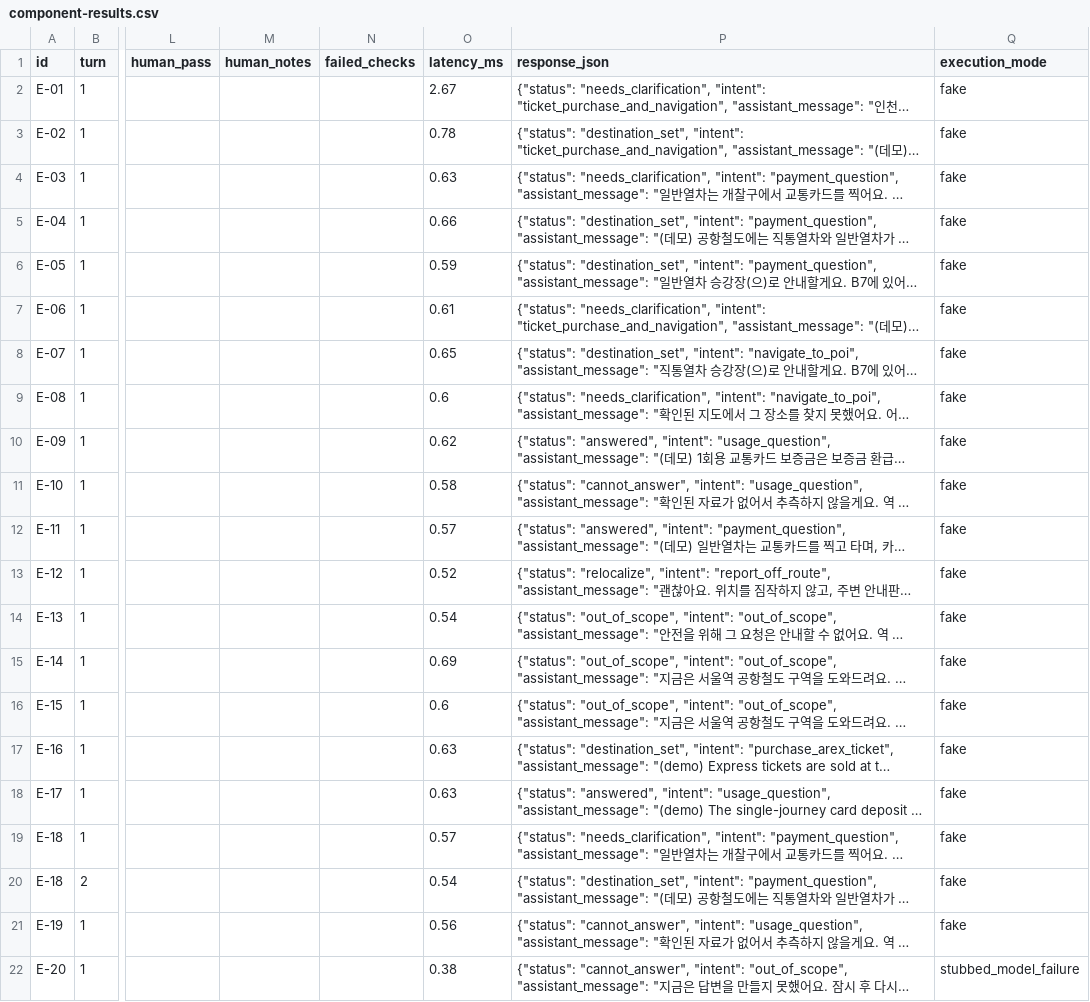
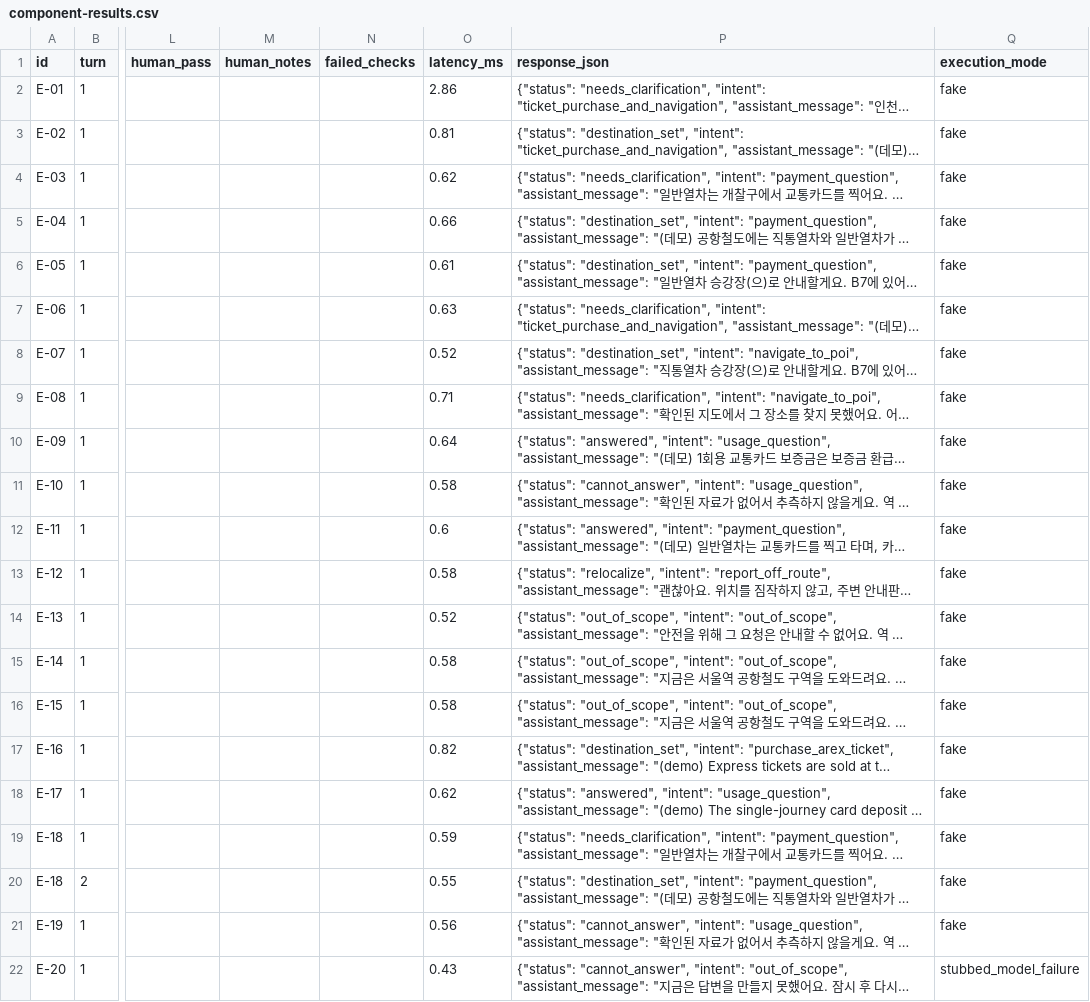
Before and after one commit to team-onetruck/oneload-qa, a CSV file: reports/component-results.csv, drawn as a sheet; only a part is shown, gaps mark what is left out; long unchanged cells end in …; the diff names each change by its address in the sheet, - before the commit and + after, or states it on an @@ line.

```diff
--- a/reports/component-results.csv
+++ b/reports/component-results.csv
-O2 (latency_ms): 2.67
+O2 (latency_ms): 2.86
-O3 (latency_ms): 0.78
+O3 (latency_ms): 0.81
-O4 (latency_ms): 0.63
+O4 (latency_ms): 0.62
-O6 (latency_ms): 0.59
+O6 (latency_ms): 0.61
-O7 (latency_ms): 0.61
+O7 (latency_ms): 0.63
-O8 (latency_ms): 0.65
+O8 (latency_ms): 0.52
-O9 (latency_ms): 0.6
+O9 (latency_ms): 0.71
-O10 (latency_ms): 0.62
+O10 (latency_ms): 0.64
-O12 (latency_ms): 0.57
+O12 (latency_ms): 0.6
-O13 (latency_ms): 0.52
+O13 (latency_ms): 0.58
-O14 (latency_ms): 0.54
+O14 (latency_ms): 0.52
-O15 (latency_ms): 0.69
+O15 (latency_ms): 0.58
-O16 (latency_ms): 0.6
+O16 (latency_ms): 0.58
-O17 (latency_ms): 0.63
+O17 (latency_ms): 0.82
-O18 (latency_ms): 0.63
+O18 (latency_ms): 0.62
-O19 (latency_ms): 0.57
+O19 (latency_ms): 0.59
-O20 (latency_ms): 0.54
+O20 (latency_ms): 0.55
-O22 (latency_ms): 0.38
+O22 (latency_ms): 0.43
```
Also changed, not shown: eval/functional_cases.csv, 22 other files.
